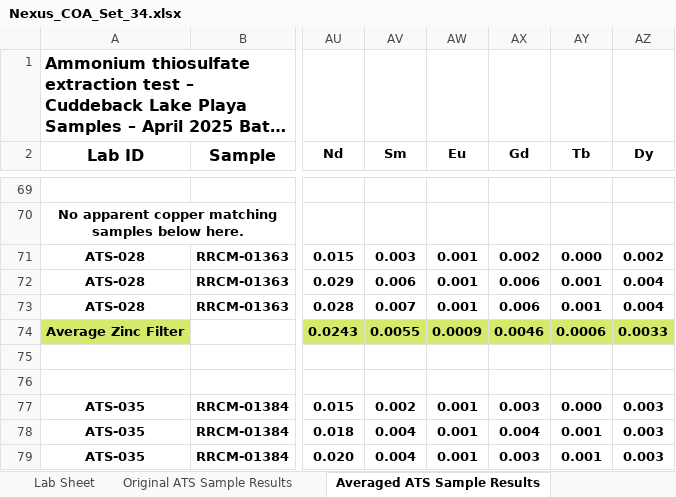
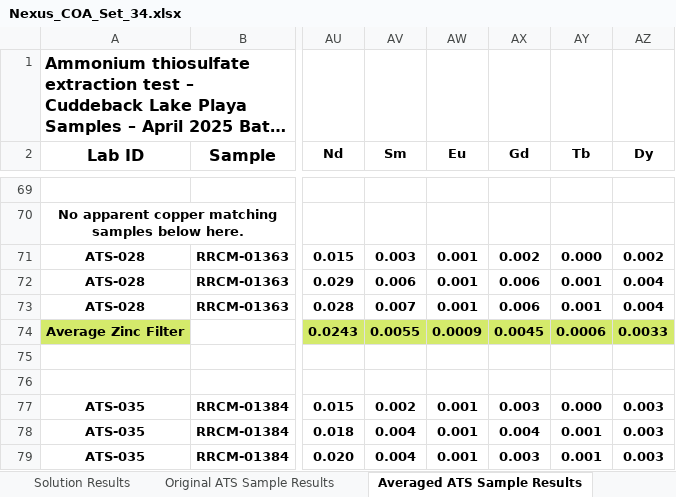
Before and after one commit to Javaxa/coa-files, an Excel workbook: coas/Nexus_COA_Set_34.xlsx, sheet Averaged ATS Sample Results, drawn as a sheet; only a part is shown, gaps mark what is left out; long unchanged cells end in …; values as stored, in another font and other column widths than the file's, no borders; the diff covers the shown part only; the diff names each change by its address in the sheet, - before the commit and + after, or states it on an @@ line.

```diff
--- a/coas/Nexus_COA_Set_34.xlsx (sheet Averaged ATS Sample Results)
+++ b/coas/Nexus_COA_Set_34.xlsx (sheet Averaged ATS Sample Results)
+sheet tab: Solution Results
-AX74 (Gd): 0.0046
+AX74 (Gd): 0.0045
```
Also changed, not shown: 27 edited cells elsewhere in this sheet, other sheet tabs, charts or pictures.
